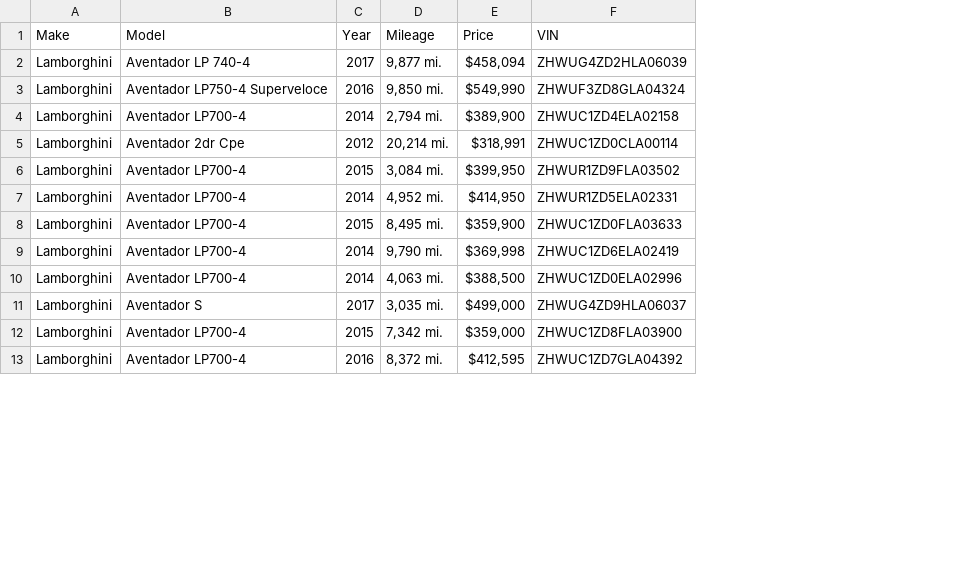
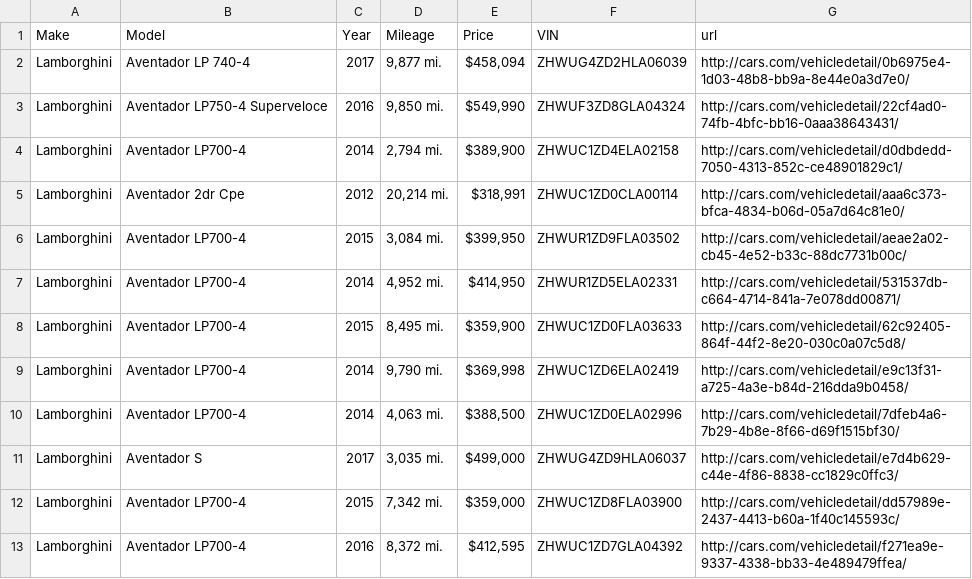
Before and after one commit to Alzaabi2/Carcow, a CSV file: cardata.csv, drawn as a sheet; only a part is shown; the diff names each change by its address in the sheet, - before the commit and + after, or states it on an @@ line.

```diff
--- a/cardata.csv
+++ b/cardata.csv
+column G (url), rows 2-13: http://cars.com/vehicledetail/0b6975e4-1d03-48b8-bb9a-8e44e0a3d7e0/ | http://cars.com/vehicledetail/22cf4ad0-74fb-4bfc-bb16-0aaa38643431/ | http://cars.com/vehicledetail/d0dbdedd-7050-4313-852c-ce48901829c1/ | http://cars.com/vehicledetail/aaa6c373-bfca-4834-b06d-05a7d64c81e0/ | http://cars.com/vehicledetail/aeae2a02-cb45-4e52-b33c-88dc7731b00c/ | http://cars.com/vehicledetail/531537db-c664-4714-841a-7e078dd00871/ | http://cars.com/vehicledetail/62c92405-864f-44f2-8e20-030c0a07c5d8/ | http://cars.com/vehicledetail/e9c13f31-a725-4a3e-b84d-216dda9b0458/ | http://cars.com/vehicledetail/7dfeb4a6-7b29-4b8e-8f66-d69f1515bf30/ | http://cars.com/vehicledetail/e7d4b629-c44e-4f86-8838-cc1829c0ffc3/ | http://cars.com/vehicledetail/dd57989e-2437-4413-b60a-1f40c145593c/ | http://cars.com/vehicledetail/f271ea9e-9337-4338-bb33-4e489479ffea/
```
Also changed, not shown: 1 other file.
